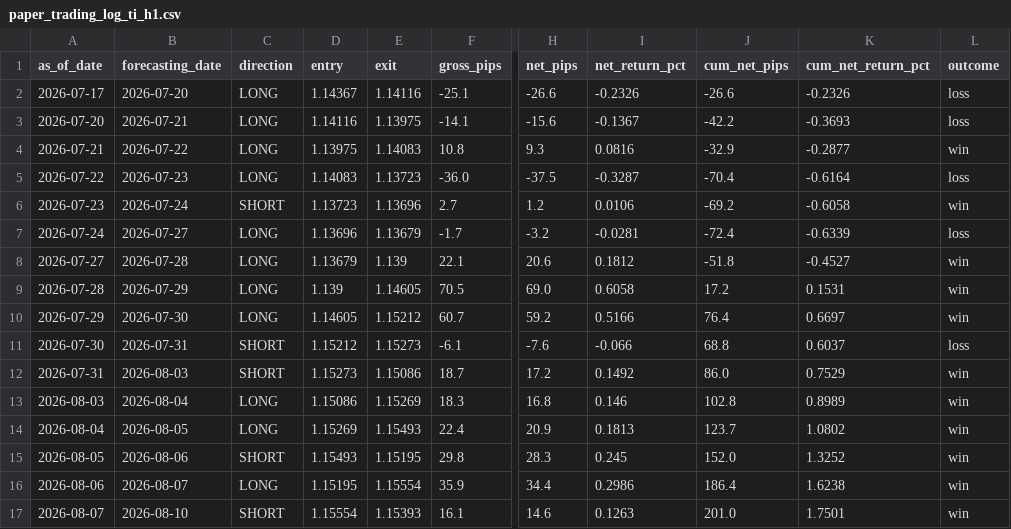
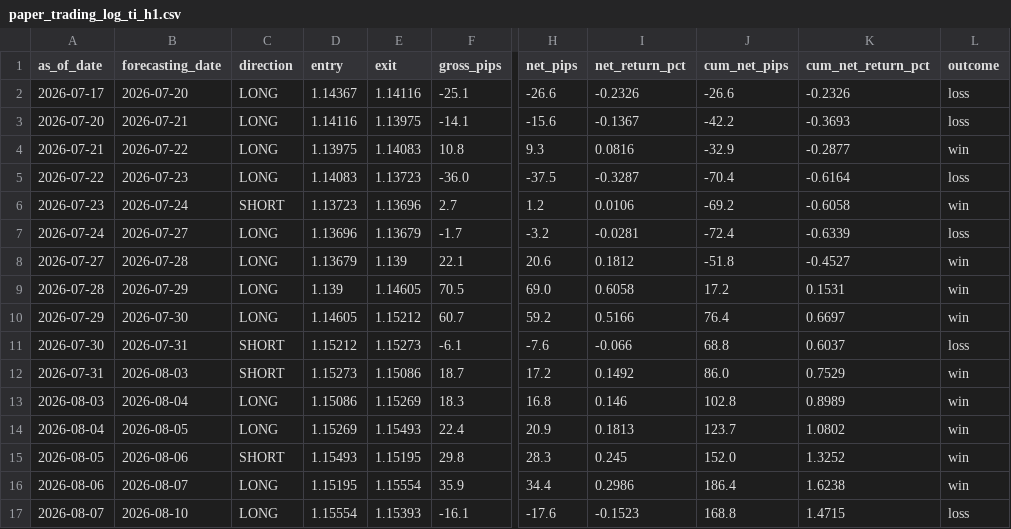
Before and after one commit to velizarMitov/EURUSD-prophet, a CSV file: results/paper_trading_log_ti_h1.csv, drawn as a sheet; only a part is shown, gaps mark what is left out; the diff names each change by its address in the sheet, - before the commit and + after, or states it on an @@ line.

```diff
--- a/results/paper_trading_log_ti_h1.csv
+++ b/results/paper_trading_log_ti_h1.csv
-C17 (direction): SHORT
+C17 (direction): LONG
-F17 (gross_pips): 16.1
+F17 (gross_pips): -16.1
-H17 (net_pips): 14.6
+H17 (net_pips): -17.6
-I17 (net_return_pct): 0.1263
+I17 (net_return_pct): -0.1523
-J17 (cum_net_pips): 201.0
+J17 (cum_net_pips): 168.8
-K17 (cum_net_return_pct): 1.7501
+K17 (cum_net_return_pct): 1.4715
-L17 (outcome): win
+L17 (outcome): loss
```
Also changed, not shown: results/external_kronos/kronos_vol_log.csv, results/h1_direction_log.csv, 5 other files.
